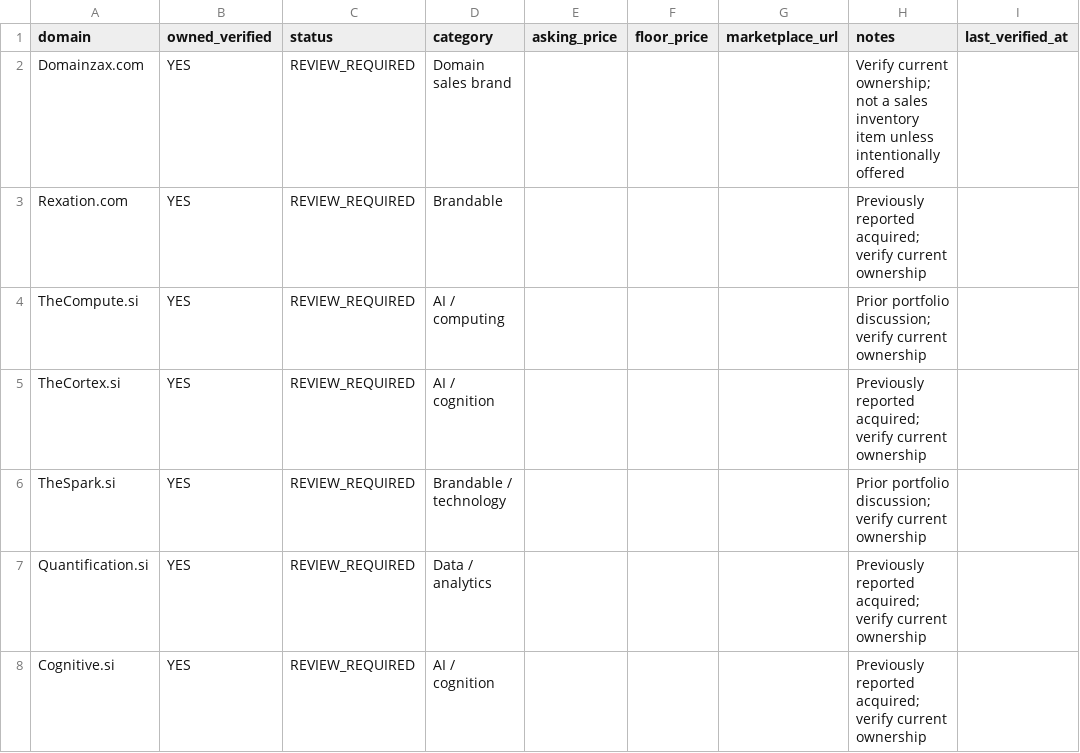
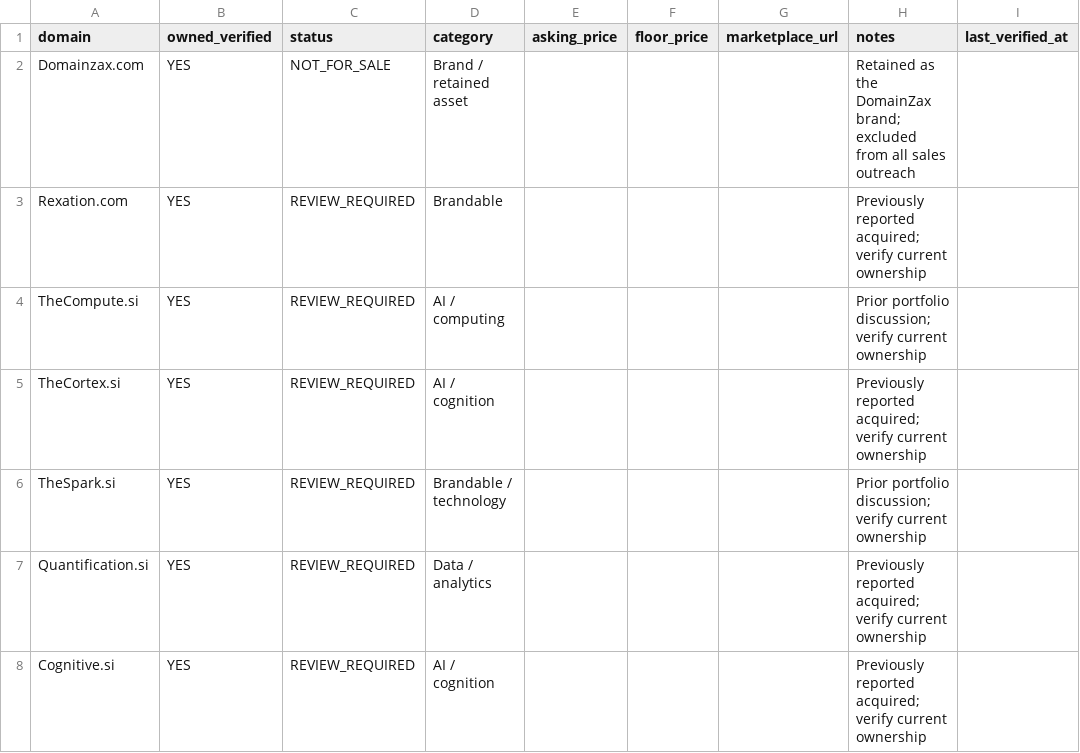
Before and after one commit to 4gmxsol-tech/Domainzax.com, a CSV file: sales-agent-v1/Domains.csv, drawn as a sheet; only a part is shown.

Commit message:
Retain Domainzax.com outside sales inventory

```diff
--- a/sales-agent-v1/Domains.csv
+++ b/sales-agent-v1/Domains.csv
@@ -1,3 +1,3 @@
 domain,owned_verified,status,category,asking_price,floor_price,marketplace_url,notes,last_verified_at
-Domainzax.com,YES,REVIEW_REQUIRED,Domain sales brand,,,,Verify current ownership; not a sales inventory item unless intentionally offered,
+Domainzax.com,YES,NOT_FOR_SALE,Brand / retained asset,,,,Retained as the DomainZax brand; excluded from all sales outreach,
 Rexation.com,YES,REVIEW_REQUIRED,Brandable,,,,Previously reported acquired; verify current ownership,
```
